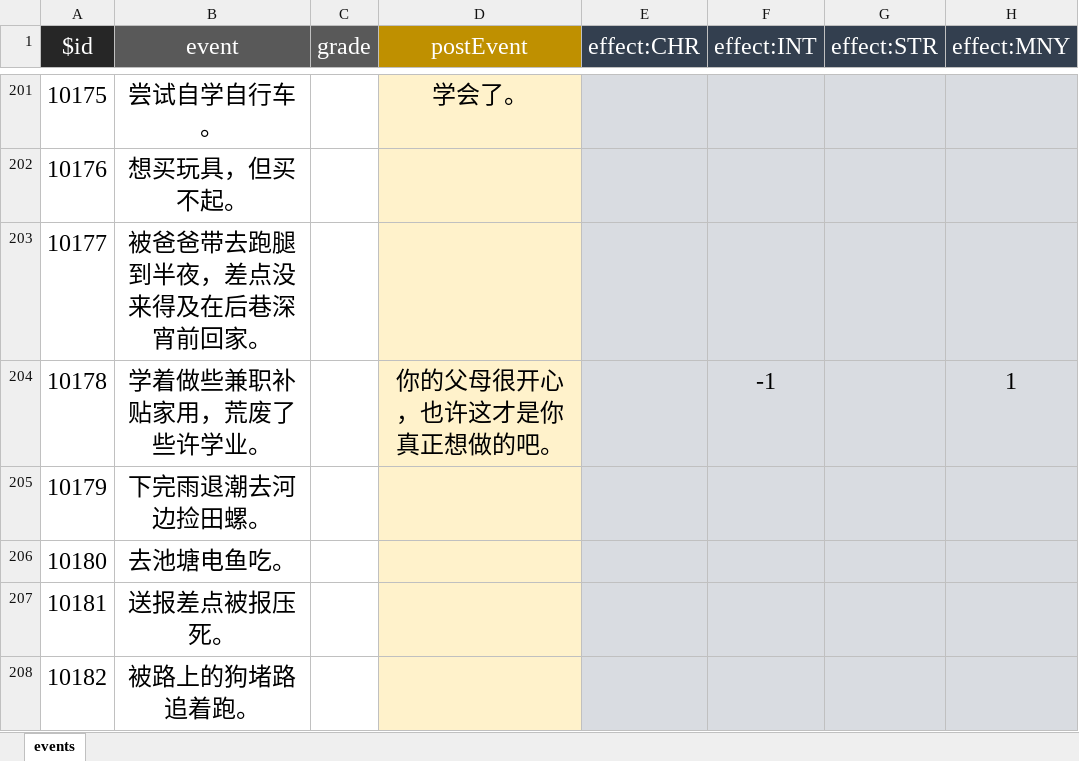
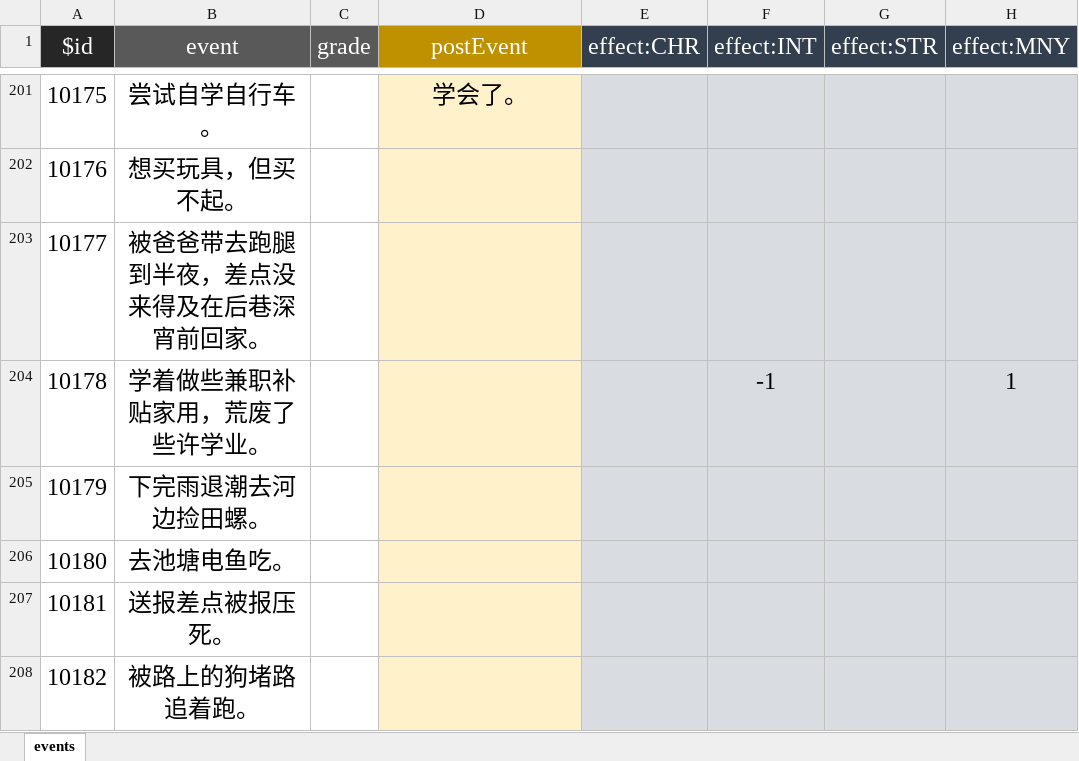
Before and after one commit to ZengXiaoPi/PM-life-restart, an Excel workbook: data/zh-cn/events.xlsx, sheet events, drawn as a sheet; only a part is shown, gaps mark what is left out; values as stored, in another font and other column widths than the file's, no borders; the diff covers the shown part only; the diff names each change by its address in the sheet, - before the commit and + after, or states it on an @@ line.

```diff
--- a/data/zh-cn/events.xlsx (sheet events)
+++ b/data/zh-cn/events.xlsx (sheet events)
-D204 (postEvent): 你的父母很开心，也许这才是你真正想做的吧。
+D204 (postEvent): (empty)
```
Also changed, not shown: 17 edited cells elsewhere in this sheet, data/zh-cn/achievement.xlsx, data/zh-cn/age.xlsx, 3 other files.
